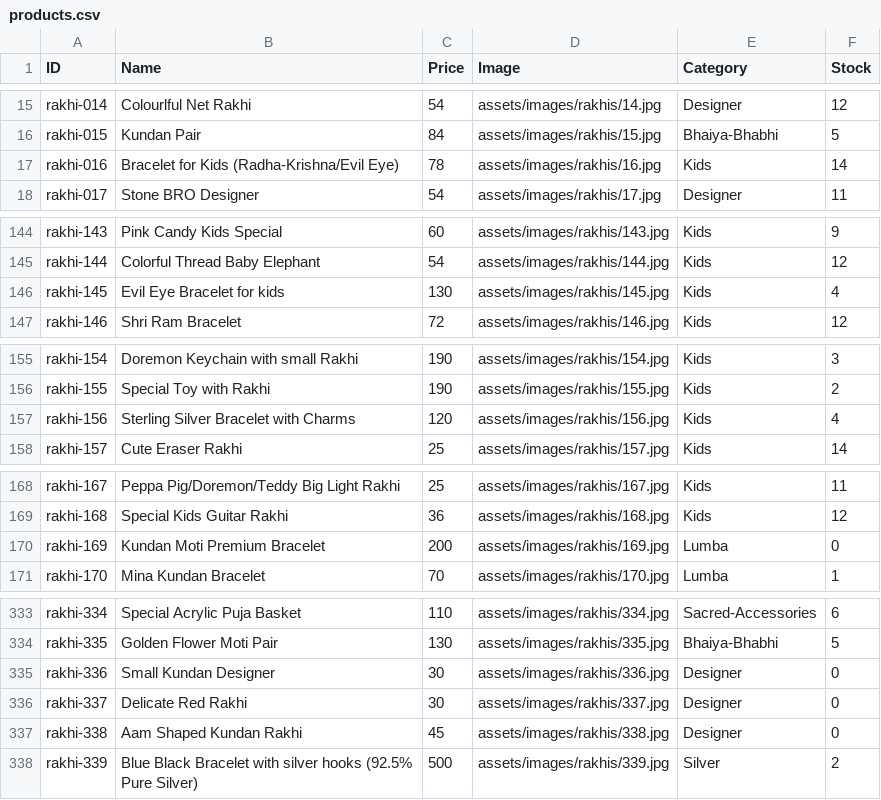
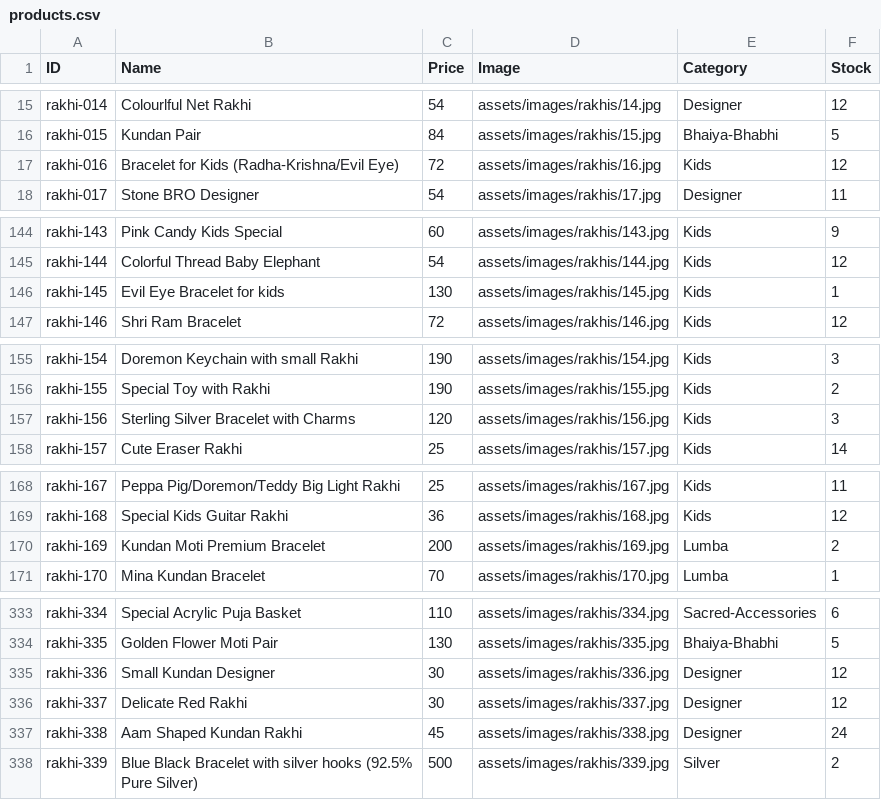
Before and after one commit to vedzzz28/Rakhi-Shop, a CSV file: products.csv, drawn as a sheet; only a part is shown, gaps mark what is left out; the diff covers the shown part only.

```diff
--- a/products.csv
+++ b/products.csv
@@ -16,3 +16,3 @@ rakhi-014,Colourlful Net Rakhi,54,assets/images/rakhis/14.jpg,Designer,12
 rakhi-015,Kundan Pair,84,assets/images/rakhis/15.jpg,Bhaiya-Bhabhi,5
-rakhi-016,Bracelet for Kids (Radha-Krishna/Evil Eye),78,assets/images/rakhis/16.jpg,Kids,14
+rakhi-016,Bracelet for Kids (Radha-Krishna/Evil Eye),72,assets/images/rakhis/16.jpg,Kids,12
 rakhi-017,Stone BRO Designer,54,assets/images/rakhis/17.jpg,Designer,11
@@ -145,3 +145,3 @@ rakhi-143,Pink Candy Kids Special,60,assets/images/rakhis/143.jpg,Kids,9
 rakhi-144,Colorful Thread Baby Elephant,54,assets/images/rakhis/144.jpg,Kids,12
-rakhi-145,Evil Eye Bracelet for kids,130,assets/images/rakhis/145.jpg,Kids,4
+rakhi-145,Evil Eye Bracelet for kids,130,assets/images/rakhis/145.jpg,Kids,1
 rakhi-146,Shri Ram Bracelet,72,assets/images/rakhis/146.jpg,Kids,12
@@ -156,3 +156,3 @@ rakhi-154,Doremon Keychain with small Rakhi,190,assets/images/rakhis/154.jpg,Kid
 rakhi-155,Special Toy with Rakhi,190,assets/images/rakhis/155.jpg,Kids,2
-rakhi-156,Sterling Silver Bracelet with Charms,120,assets/images/rakhis/156.jpg,Kids,4
+rakhi-156,Sterling Silver Bracelet with Charms,120,assets/images/rakhis/156.jpg,Kids,3
 rakhi-157,Cute Eraser Rakhi,25,assets/images/rakhis/157.jpg,Kids,14
@@ -169,3 +169,3 @@ rakhi-167,Peppa Pig/Doremon/Teddy Big Light Rakhi,25,assets/images/rakhis/167.jp
 rakhi-168,Special Kids Guitar Rakhi,36,assets/images/rakhis/168.jpg,Kids,12
-rakhi-169,Kundan Moti Premium Bracelet,200,assets/images/rakhis/169.jpg,Lumba,0
+rakhi-169,Kundan Moti Premium Bracelet,200,assets/images/rakhis/169.jpg,Lumba,2
 rakhi-170,Mina Kundan Bracelet,70,assets/images/rakhis/170.jpg,Lumba,1
@@ -334,5 +334,5 @@ rakhi-334,Special Acrylic Puja Basket,110,assets/images/rakhis/334.jpg,Sacred-Ac
 rakhi-335,Golden Flower Moti Pair,130,assets/images/rakhis/335.jpg,Bhaiya-Bhabhi,5
-rakhi-336,Small Kundan Designer,30,assets/images/rakhis/336.jpg,Designer,0
-rakhi-337,Delicate Red Rakhi,30,assets/images/rakhis/337.jpg,Designer,0
-rakhi-338,Aam Shaped Kundan Rakhi,45,assets/images/rakhis/338.jpg,Designer,0
+rakhi-336,Small Kundan Designer,30,assets/images/rakhis/336.jpg,Designer,12
+rakhi-337,Delicate Red Rakhi,30,assets/images/rakhis/337.jpg,Designer,12
+rakhi-338,Aam Shaped Kundan Rakhi,45,assets/images/rakhis/338.jpg,Designer,24
 rakhi-339,Blue Black Bracelet with silver hooks (92.5% Pure Silver),500,assets/images/rakhis/339.jpg,Silver,2
```
Also changed, not shown: 19 edited cells elsewhere in this file.
